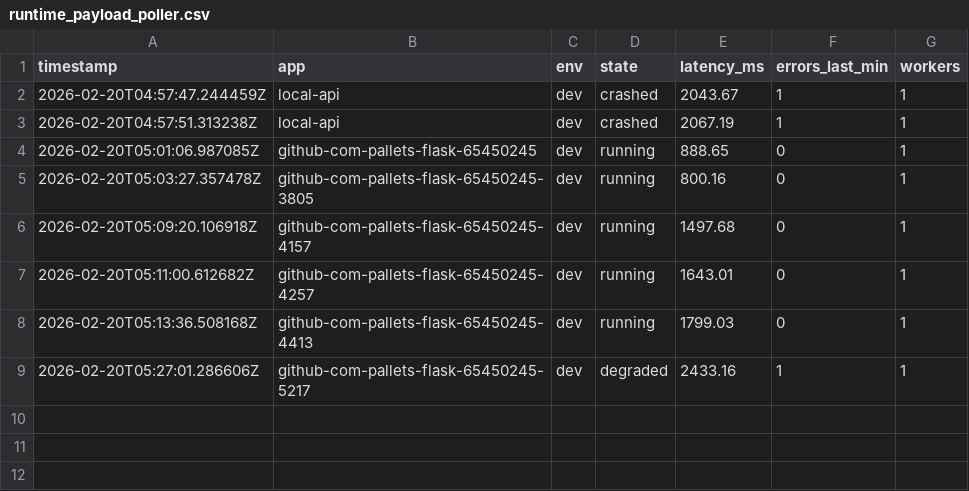
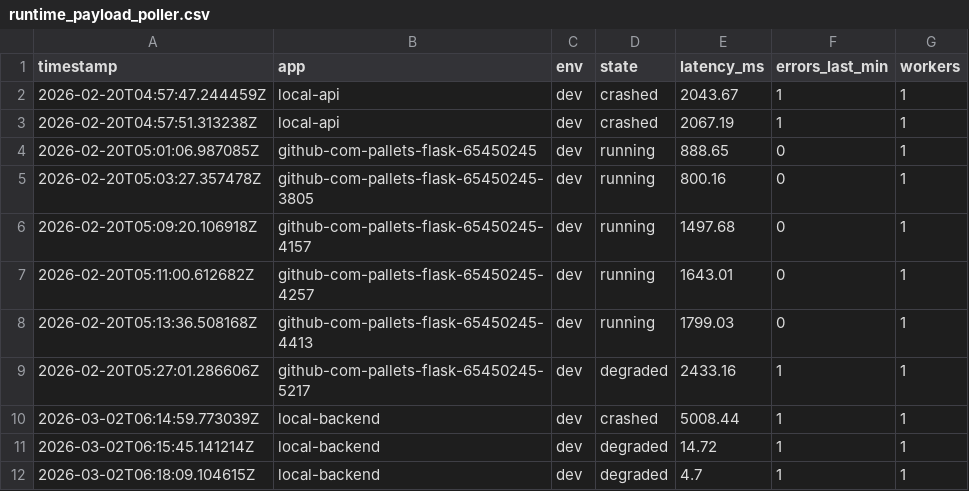
Before and after one commit to IamShivamPal/multi-agent-control-plane-main, a CSV file: multi-agent-control-plane-main/logs/dev/runtime_payload_poller.csv, drawn as a sheet; the diff names each change by its address in the sheet, - before the commit and + after, or states it on an @@ line.

```diff
--- a/multi-agent-control-plane-main/logs/dev/runtime_payload_poller.csv
+++ b/multi-agent-control-plane-main/logs/dev/runtime_payload_poller.csv
+row 10: 2026-03-02T06:14:59.773039Z | local-backend | dev | crashed | 5008.44 | 1 | 1
+row 11: 2026-03-02T06:15:45.141214Z | local-backend | dev | degraded | 14.72 | 1 | 1
+row 12: 2026-03-02T06:18:09.104615Z | local-backend | dev | degraded | 4.7 | 1 | 1
```
Also changed, not shown: multi-agent-control-plane-main/logs/dev/runtime_poller.csv, 17 other files.
